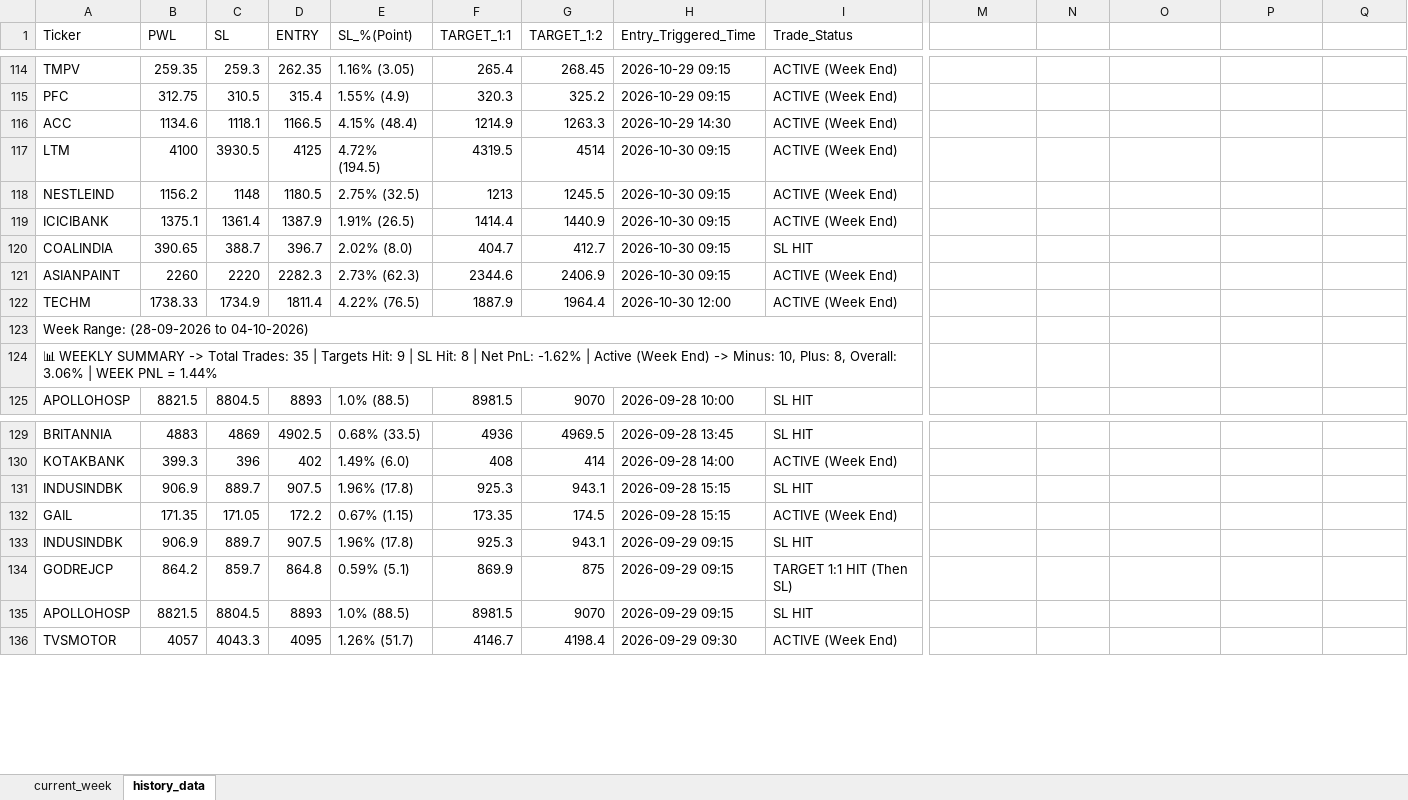
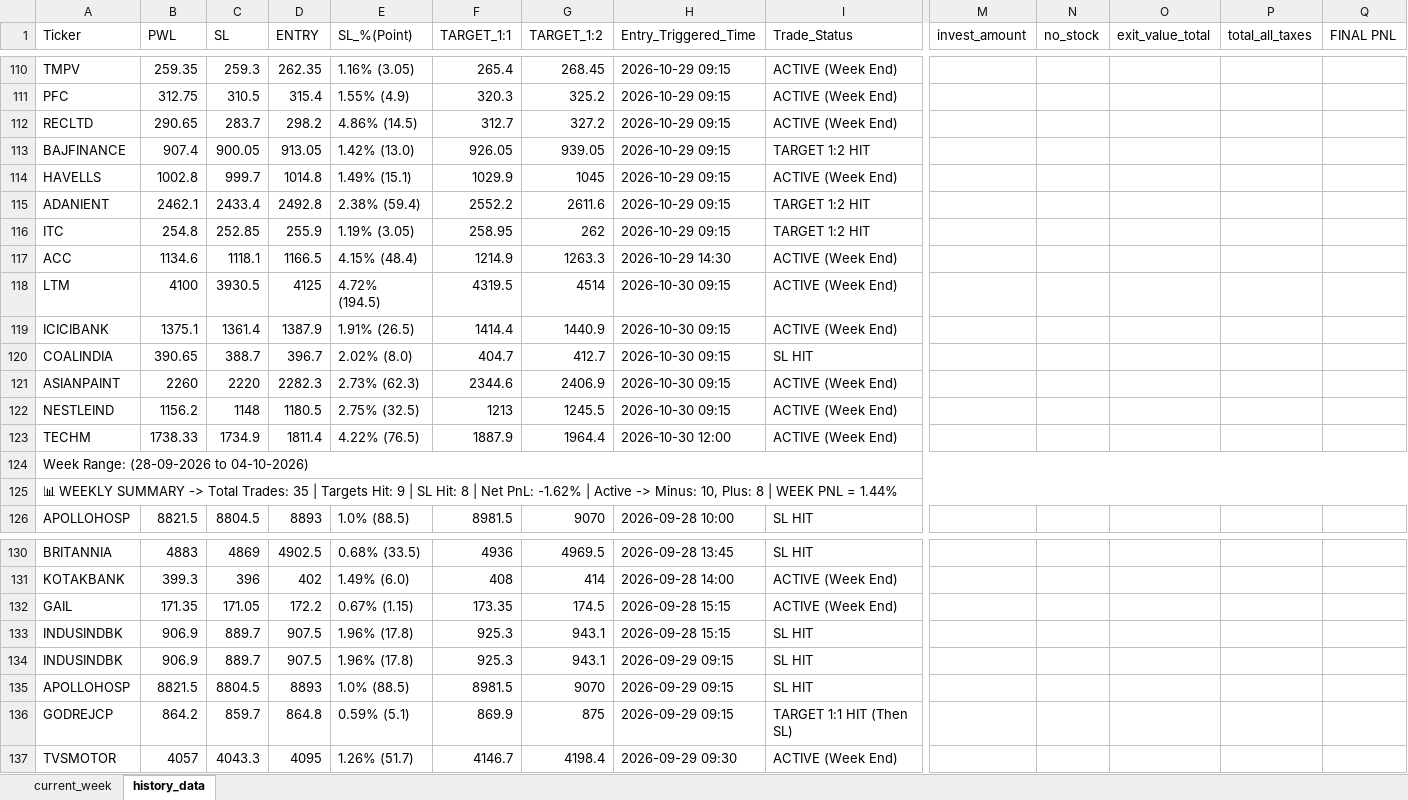
Before and after one commit to chandancv62-mtf/telegram-notifier, an Excel workbook: data/trade_tracker_results.xlsx, sheet history_data, drawn as a sheet; only a part is shown, gaps mark what is left out; values as stored, in another font and other column widths than the file's, no cell formats; removed rows and columns are numbered as before the commit, all else as after; the diff covers the shown part only; the diff names each change by its address in the sheet, - before the commit and + after, or states it on an @@ line.

```diff
--- a/data/trade_tracker_results.xlsx (sheet history_data)
+++ b/data/trade_tracker_results.xlsx (sheet history_data)
-M1: (empty)
+M1: invest_amount
-N1: (empty)
+N1: no_stock
-O1: (empty)
+O1: exit_value_total
-P1: (empty)
+P1: total_all_taxes
-Q1: (empty)
+Q1: FINAL PNL
@@ row 108 moved to row 112: RECLTD @@
@@ row 106 moved to row 113: BAJFINANCE @@
@@ row 105 moved to row 114: HAVELLS @@
@@ row 104 moved to row 115: ADANIENT @@
@@ row 107 moved to row 116: ITC @@
@@ row 118 moved to row 122: NESTLEIND @@
-A123:L123 merged
+A124:Q124 merged
-A125 (Ticker): …| Active (Week End) -> Minus: 10, Plus: 8, Overall: 3.06% | WEEK…
+A125 (Ticker): …| Active -> Minus: 10, Plus: 8 | WEEK…
-A124:L124 merged
+A125:Q125 merged
```
Also changed, not shown: 1 added row, 41 moved rows, 7 edited cells and merged cells elsewhere in this sheet, sheet current_week, cell formats, hidden cells, data/entry_sl_signals.xlsx, data/weekly_final_trading_signals.xlsx.
